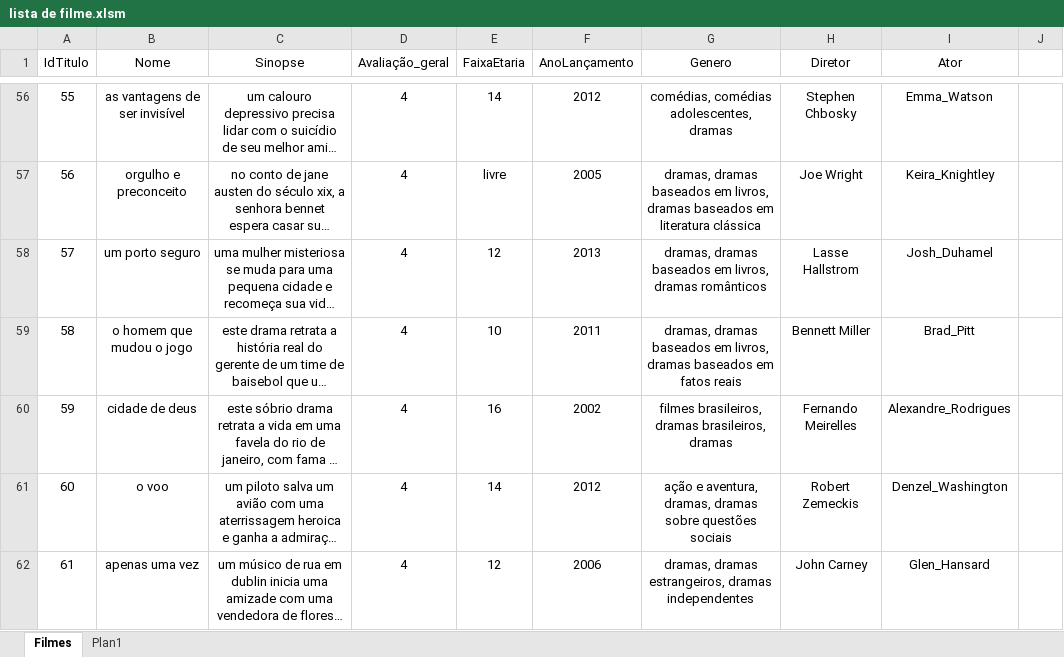
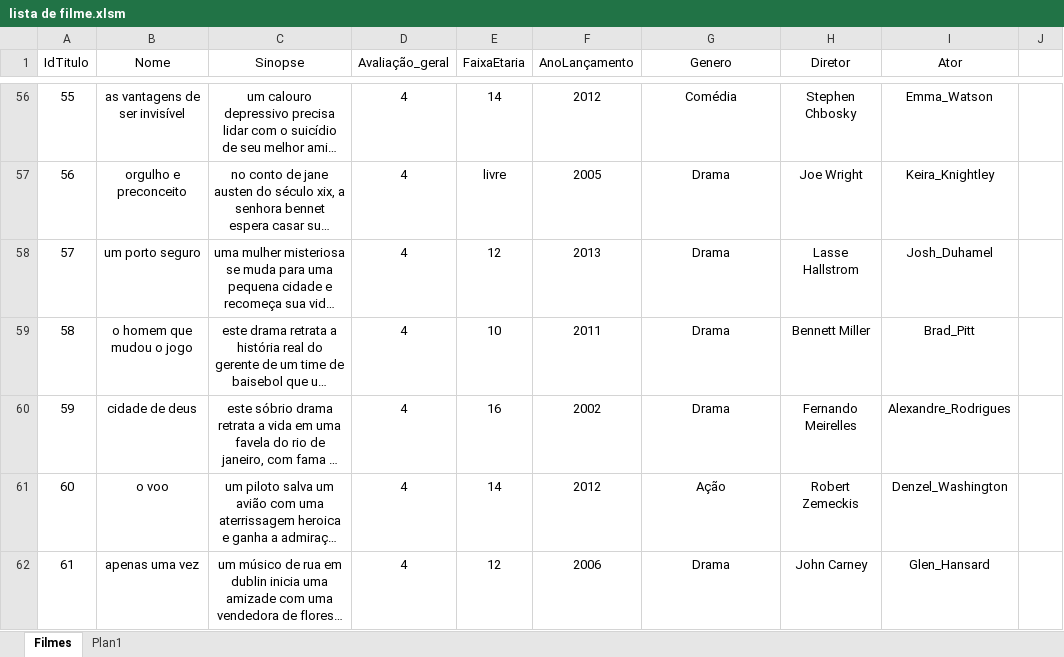
Before and after one commit to felipejosebento/Netfix---Sistema-de-Aluguel-de-Filmes, an Excel workbook: lista de filmes codigos geradores/lista de filme.xlsm, sheet Filmes, drawn as a sheet; only a part is shown, gaps mark what is left out; long unchanged cells end in …; values as stored, in another font and other column widths than the file's, no borders; the diff covers the shown part only; the diff names each change by its address in the sheet, - before the commit and + after, or states it on an @@ line.

Commit message:
Inserção de ator pelo bootstrap + aumento do tamanho da imagem que recebe + alteração na lista de filme

```diff
--- a/lista de filmes codigos geradores/lista de filme.xlsm (sheet Filmes)
+++ b/lista de filmes codigos geradores/lista de filme.xlsm (sheet Filmes)
-G56 (Genero): comédias, comédias adolescentes, dramas
+G56 (Genero): Comédia
-G57 (Genero): dramas, dramas baseados em livros, dramas baseados em literatura clássica
+G57 (Genero): Drama
-G58 (Genero): dramas, dramas baseados em livros, dramas românticos
+G58 (Genero): Drama
-G59 (Genero): dramas, dramas baseados em livros, dramas baseados em fatos reais
+G59 (Genero): Drama
-G60 (Genero): filmes brasileiros, dramas brasileiros, dramas
+G60 (Genero): Drama
-G61 (Genero): ação e aventura, dramas, dramas sobre questões sociais
+G61 (Genero): Ação
-G62 (Genero): dramas, dramas estrangeiros, dramas independentes
+G62 (Genero): Drama
```
Also changed, not shown: 132 edited cells elsewhere in this sheet, 2 other files.
